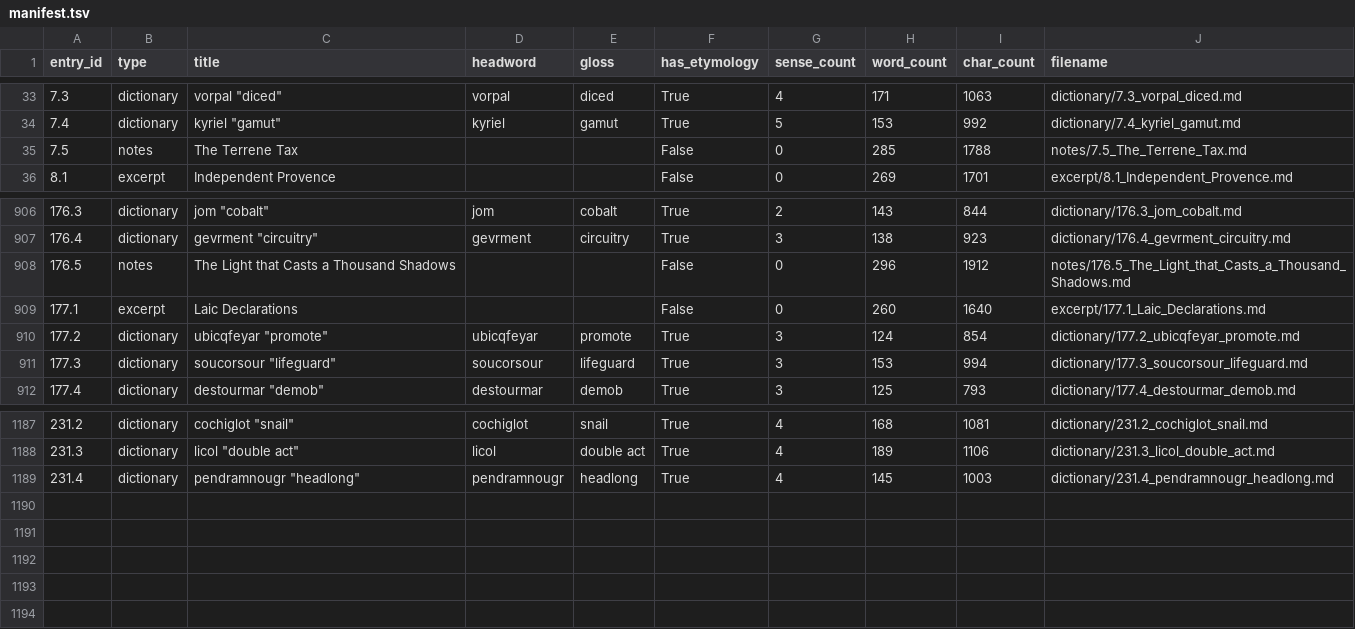
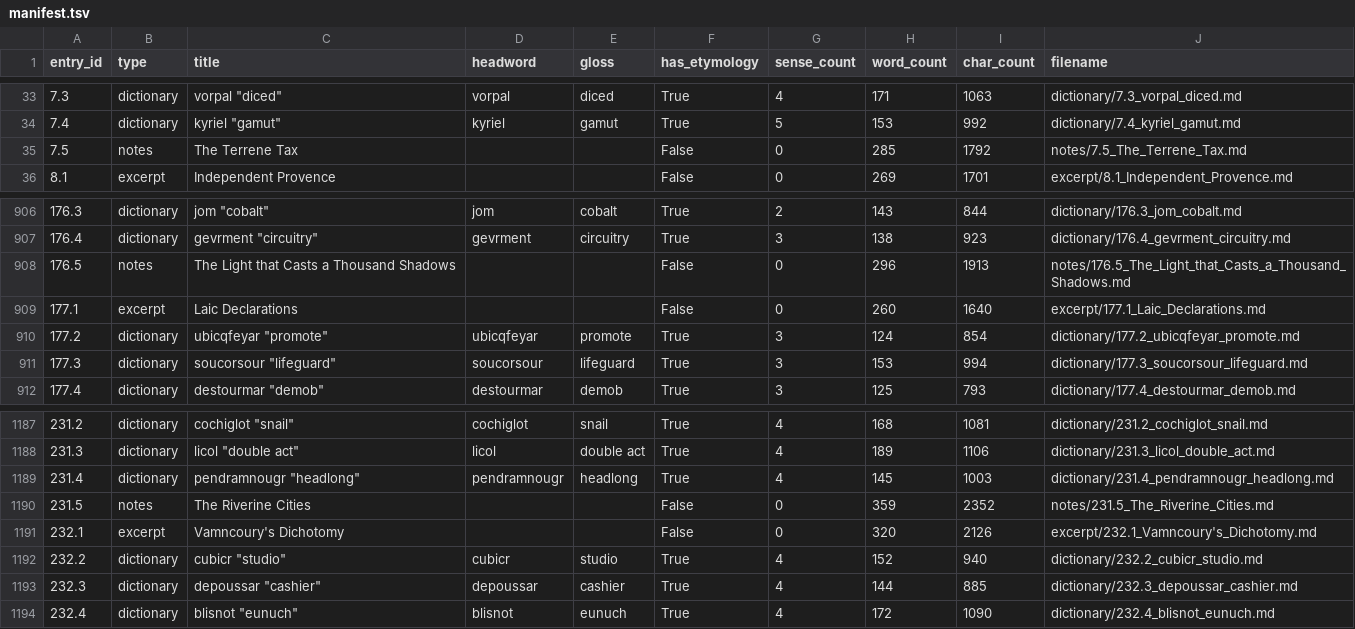
Before and after one commit to AndrewSlattery/Boralverse, a TSV file: Data/output_directory/manifest.tsv, drawn as a sheet; only a part is shown, gaps mark what is left out.

```diff
--- a/Data/output_directory/manifest.tsv
+++ b/Data/output_directory/manifest.tsv
@@ -34,3 +34,3 @@ entry_id	type	title	headword	gloss	has_etymology	sense_count	word_count	char_cou
 7.4	dictionary	kyriel "gamut"	kyriel	gamut	True	5	153	992	dictionary/7.4_kyriel_gamut.md
-7.5	notes	The Terrene Tax			False	0	285	1788	notes/7.5_The_Terrene_Tax.md
+7.5	notes	The Terrene Tax			False	0	285	1792	notes/7.5_The_Terrene_Tax.md
 8.1	excerpt	Independent Provence			False	0	269	1701	excerpt/8.1_Independent_Provence.md
@@ -907,3 +907,3 @@ entry_id	type	title	headword	gloss	has_etymology	sense_count	word_count	char_cou
 176.4	dictionary	gevrment "circuitry"	gevrment	circuitry	True	3	138	923	dictionary/176.4_gevrment_circuitry.md
-176.5	notes	The Light that Casts a Thousand Shadows			False	0	296	1912	notes/176.5_The_Light_that_Casts_a_Thousand_Shadows.md
+176.5	notes	The Light that Casts a Thousand Shadows			False	0	296	1913	notes/176.5_The_Light_that_Casts_a_Thousand_Shadows.md
 177.1	excerpt	Laic Declarations			False	0	260	1640	excerpt/177.1_Laic_Declarations.md
@@ -1189 +1189,6 @@ entry_id	type	title	headword	gloss	has_etymology	sense_count	word_count	char_cou
 231.4	dictionary	pendramnougr "headlong"	pendramnougr	headlong	True	4	145	1003	dictionary/231.4_pendramnougr_headlong.md
+231.5	notes	The Riverine Cities			False	0	359	2352	notes/231.5_The_Riverine_Cities.md
+232.1	excerpt	Vamncoury's Dichotomy			False	0	320	2126	excerpt/232.1_Vamncoury's_Dichotomy.md
+232.2	dictionary	cubicr "studio"	cubicr	studio	True	4	152	940	dictionary/232.2_cubicr_studio.md
+232.3	dictionary	depoussar "cashier"	depoussar	cashier	True	4	144	885	dictionary/232.3_depoussar_cashier.md
+232.4	dictionary	blisnot "eunuch"	blisnot	eunuch	True	4	172	1090	dictionary/232.4_blisnot_eunuch.md
```
Also changed, not shown: 10 other files.
